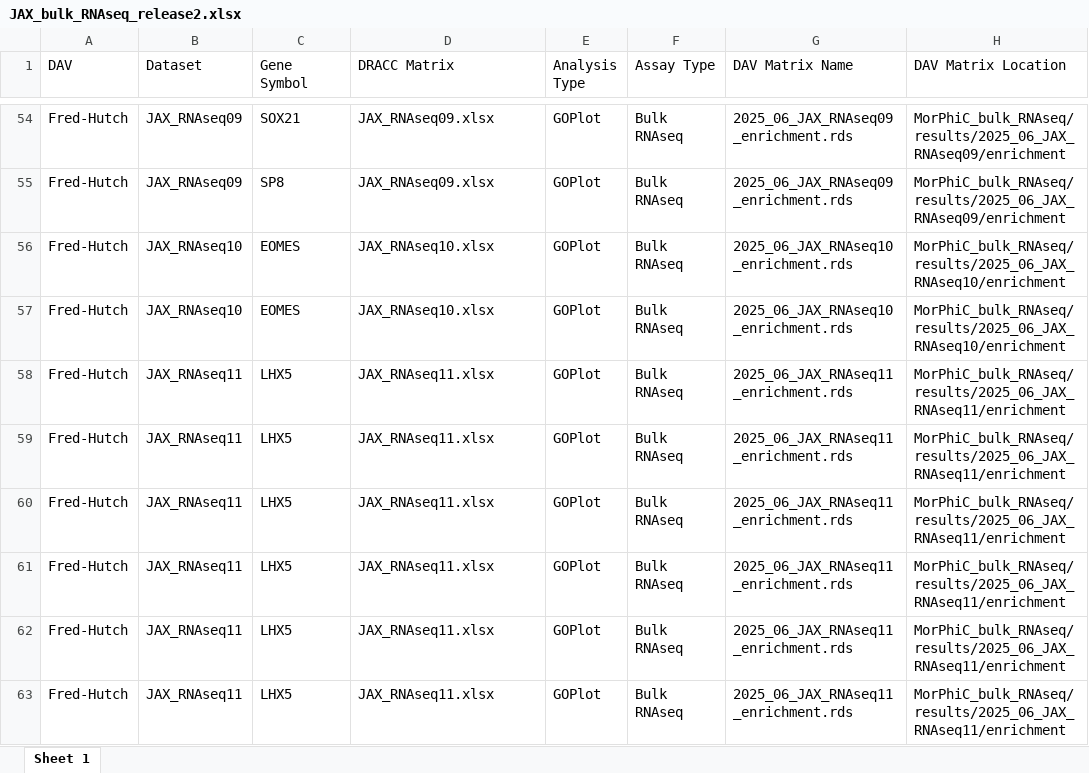
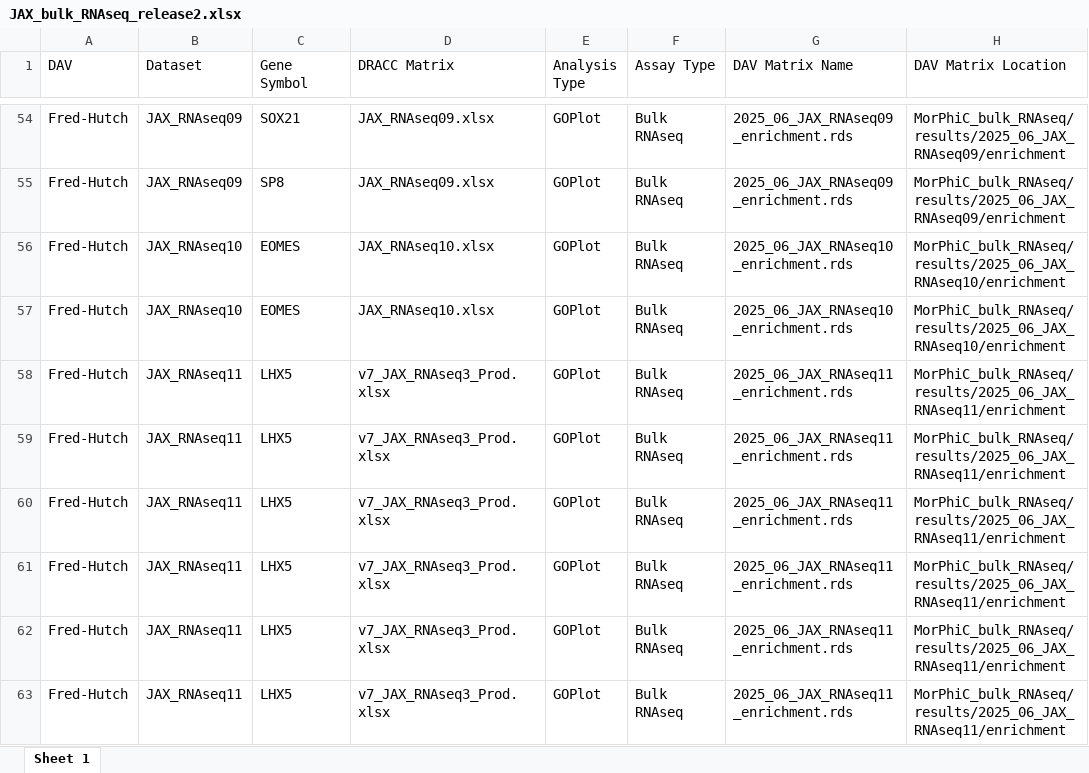
Before and after one commit to morphic-bio/MorPhiC_bulk_RNAseq, an Excel workbook: meta_data_web_portal/JAX_bulk_RNAseq_release2.xlsx, sheet Sheet 1, drawn as a sheet; only a part is shown, gaps mark what is left out; values as stored, in another font and other column widths than the file's, no borders; the diff covers the shown part only; the diff names each change by its address in the sheet, - before the commit and + after, or states it on an @@ line.

Commit message:
Update web portal metadata

```diff
--- a/meta_data_web_portal/JAX_bulk_RNAseq_release2.xlsx (sheet Sheet 1)
+++ b/meta_data_web_portal/JAX_bulk_RNAseq_release2.xlsx (sheet Sheet 1)
-D58:D63 (DRACC Matrix): JAX_RNAseq11.xlsx
+D58:D63 (DRACC Matrix): v7_JAX_RNAseq3_Prod.xlsx
```
Also changed, not shown: 14 edited cells elsewhere in this sheet, 1 other file.
